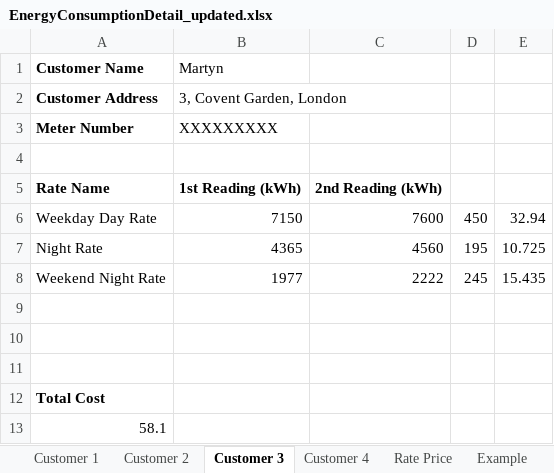
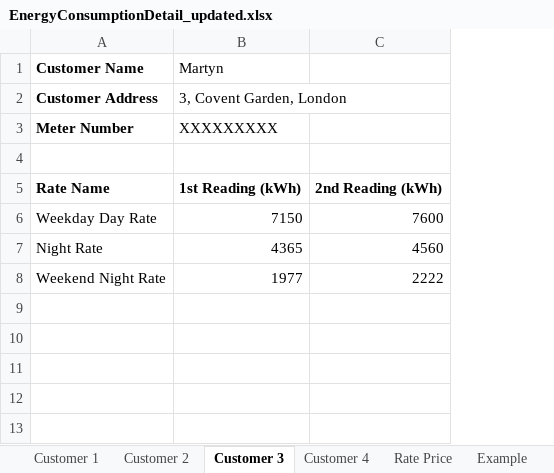
Before and after one commit to Connector403/ZTP, an Excel workbook: Core/static/EnergyConsumptionDetail_updated.xlsx, sheet Customer 3, drawn as a sheet; values as stored, in another font and other column widths than the file's, no borders; the diff names each change by its address in the sheet, - before the commit and + after, or states it on an @@ line.

```diff
--- a/Core/static/EnergyConsumptionDetail_updated.xlsx (sheet Customer 3)
+++ b/Core/static/EnergyConsumptionDetail_updated.xlsx (sheet Customer 3)
-column D, rows 6-8: 450 | 195 | 245
-column E, rows 6-8: 32.94 | 10.725 | 15.435
-row 9: (empty)
-row 10: (empty)
-row 11: (empty)
-row 12: Total Cost
-row 13: 58.1
```
Also changed, not shown: sheet Customer 1, sheet Customer 4, sheet Customer 2, sheet Calculations, other sheet tabs, 1 other file.
